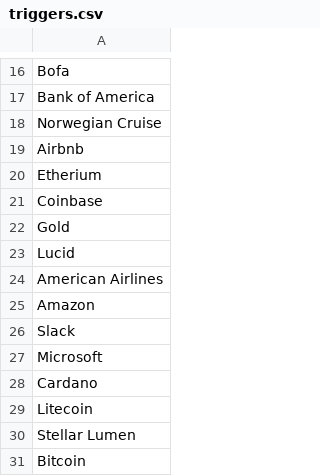
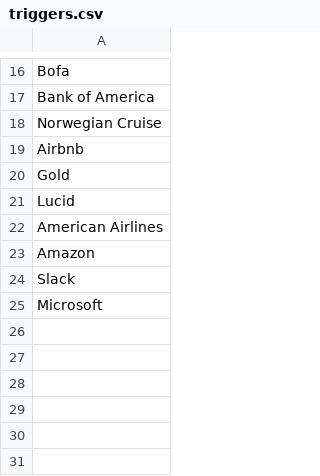
Before and after one commit to choudhary314/smart-news, a CSV file: triggers.csv, drawn as a sheet; only a part is shown, gaps mark what is left out.

```diff
--- a/triggers.csv
+++ b/triggers.csv
@@ -19,4 +19,2 @@ Norwegian Cruise
 Airbnb
-Etherium
-Coinbase
 Gold
@@ -27,5 +25 @@ Slack
 Microsoft
-Cardano
-Litecoin
-Stellar Lumen
-Bitcoin
```
Also changed, not shown: 7 other files.
